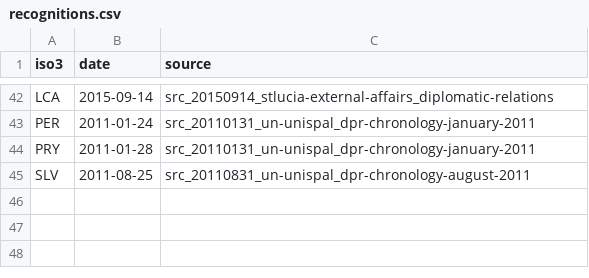
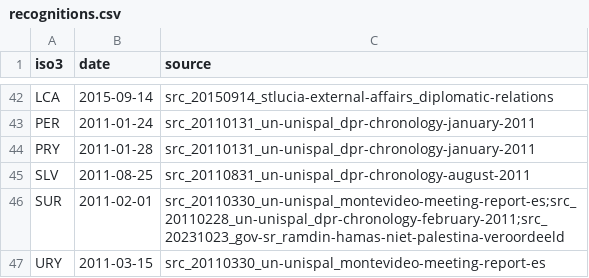
Before and after one commit to mohazed/GAI, a CSV file: data/structured/recognitions.csv, drawn as a sheet; only a part is shown, gaps mark what is left out.

```diff
--- a/data/structured/recognitions.csv
+++ b/data/structured/recognitions.csv
@@ -45 +45,3 @@ PRY,2011-01-28,src_20110131_un-unispal_dpr-chronology-january-2011
 SLV,2011-08-25,src_20110831_un-unispal_dpr-chronology-august-2011
+SUR,2011-02-01,src_20110330_un-unispal_montevideo-meeting-report-es;src_20110228_un-unispal_dpr-chronology-february-2011;src_20231023_gov-sr_ramdin-hamas-niet-palestina-veroordeeld
+URY,2011-03-15,src_20110330_un-unispal_montevideo-meeting-report-es
```
Also changed, not shown: archive/index.csv, 32 other files.
